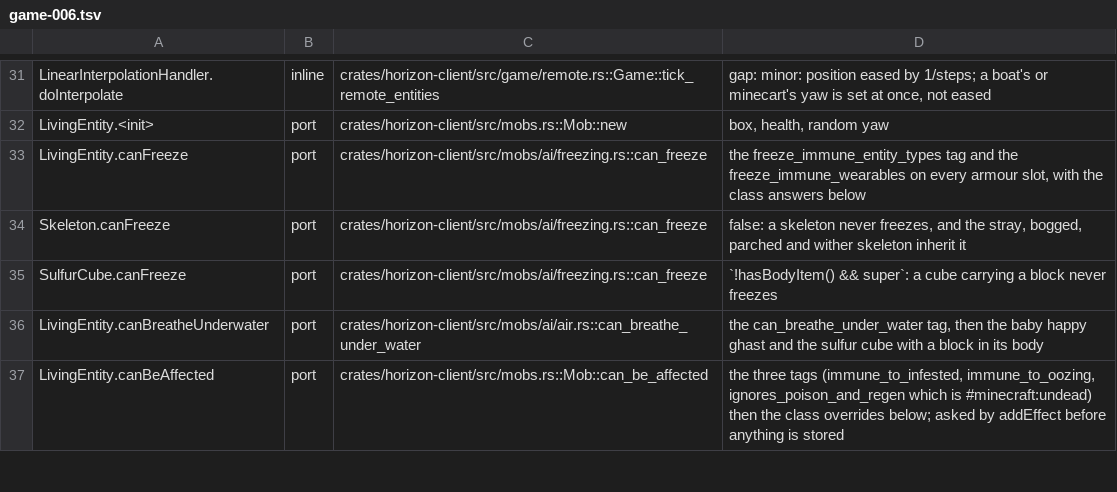
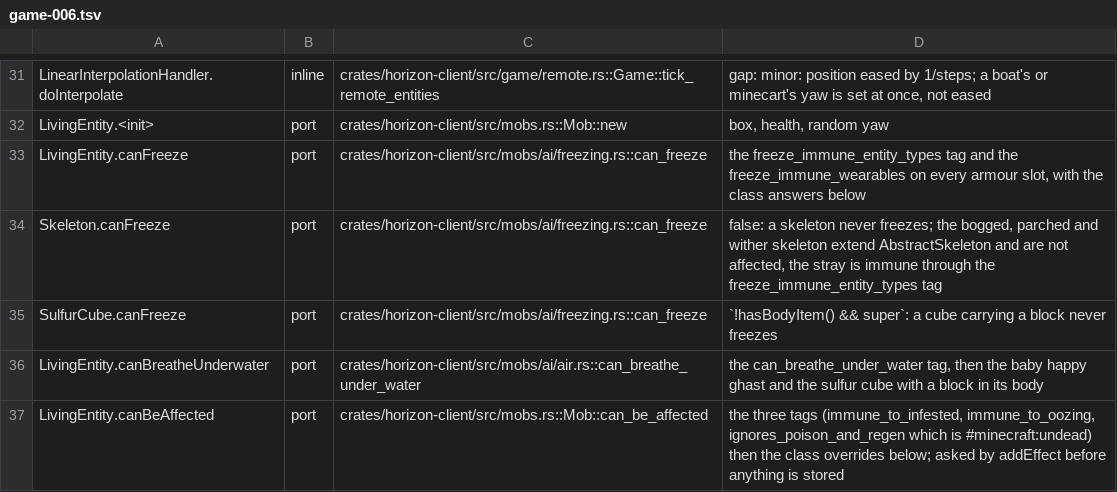
Before and after one commit to heyskylo/horizon-ios, a TSV file: tools/port_map/game-006.tsv, drawn as a sheet; only a part is shown, gaps mark what is left out.

Commit message:
Limit the never-freeze override to Skeleton; the bogged, parched and wither skeleton freeze

```diff
--- a/tools/port_map/game-006.tsv
+++ b/tools/port_map/game-006.tsv
@@ -33,3 +33,3 @@ LivingEntity.<init>	port	crates/horizon-client/src/mobs.rs::Mob::new	box, health
 LivingEntity.canFreeze	port	crates/horizon-client/src/mobs/ai/freezing.rs::can_freeze	the freeze_immune_entity_types tag and the freeze_immune_wearables on every armour slot, with the class answers below
-Skeleton.canFreeze	port	crates/horizon-client/src/mobs/ai/freezing.rs::can_freeze	false: a skeleton never freezes, and the stray, bogged, parched and wither skeleton inherit it
+Skeleton.canFreeze	port	crates/horizon-client/src/mobs/ai/freezing.rs::can_freeze	false: a skeleton never freezes; the bogged, parched and wither skeleton extend AbstractSkeleton and are not affected, the stray is immune through the freeze_immune_entity_types tag
 SulfurCube.canFreeze	port	crates/horizon-client/src/mobs/ai/freezing.rs::can_freeze	`!hasBodyItem() && super`: a cube carrying a block never freezes
```
Also changed, not shown: 2 other files.
